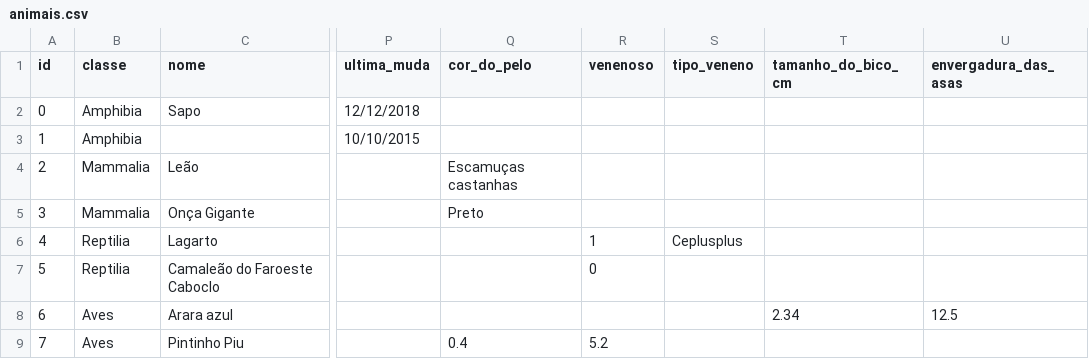
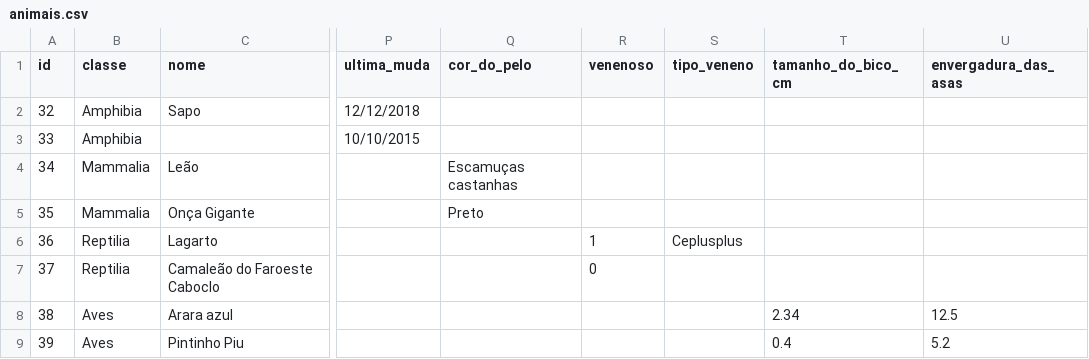
Before and after one commit to MatheusrdSantos/oop-petshop-management, a CSV file: storage/animais.csv, drawn as a sheet; only a part is shown, gaps mark what is left out; the diff names each change by its address in the sheet, - before the commit and + after, or states it on an @@ line.

```diff
--- a/storage/animais.csv
+++ b/storage/animais.csv
-A2 (id): 0
+A2 (id): 32
-A3 (id): 1
+A3 (id): 33
-A4 (id): 2
+A4 (id): 34
-A5 (id): 3
+A5 (id): 35
-A6 (id): 4
+A6 (id): 36
-A7 (id): 5
+A7 (id): 37
-A8 (id): 6
+A8 (id): 38
-A9 (id): 7
+A9 (id): 39
-Q9 (cor_do_pelo): 0.4
+Q9 (cor_do_pelo): (empty)
-R9 (venenoso): 5.2
+R9 (venenoso): (empty)
-T9 (tamanho_do_bico_cm): (empty)
+T9 (tamanho_do_bico_cm): 0.4
-U9 (envergadura_das_asas): (empty)
+U9 (envergadura_das_asas): 5.2
```
Also changed, not shown: 3 other files.
